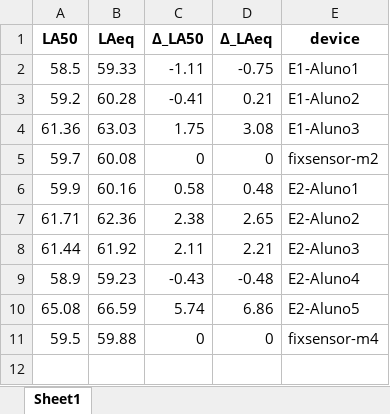
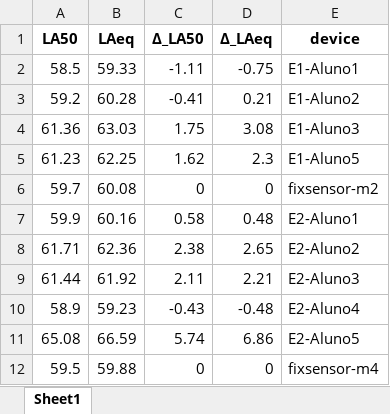
Before and after one commit to GabrielaNara/smartphone_sound_calibration, an Excel workbook: outputs/time_series_by_sensor/__delta_p1_Laeq.xlsx, sheet Sheet1, drawn as a sheet; values as stored, in another font and other column widths than the file's, no borders; the diff names each change by its address in the sheet, - before the commit and + after, or states it on an @@ line.

```diff
--- a/outputs/time_series_by_sensor/__delta_p1_Laeq.xlsx (sheet Sheet1)
+++ b/outputs/time_series_by_sensor/__delta_p1_Laeq.xlsx (sheet Sheet1)
+row 5: 61.23 | 62.25 | 1.62 | 2.3 | E1-Aluno5
```
Also changed, not shown: calibration-devices.xlsx, outputs/frequency_domain_by_sensor/frequency_fixsensor-m4_.xlsx, 43 other files.
